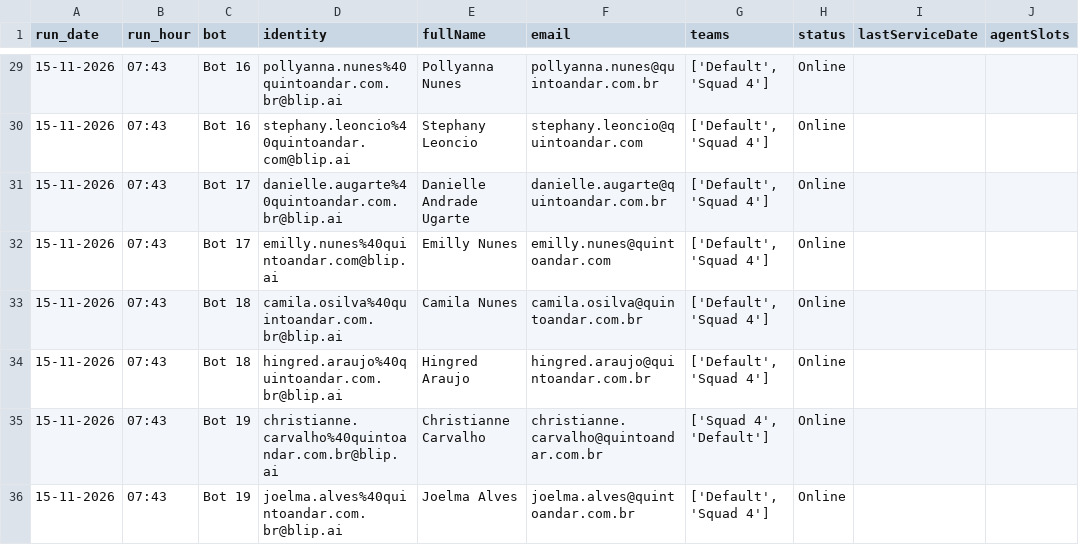
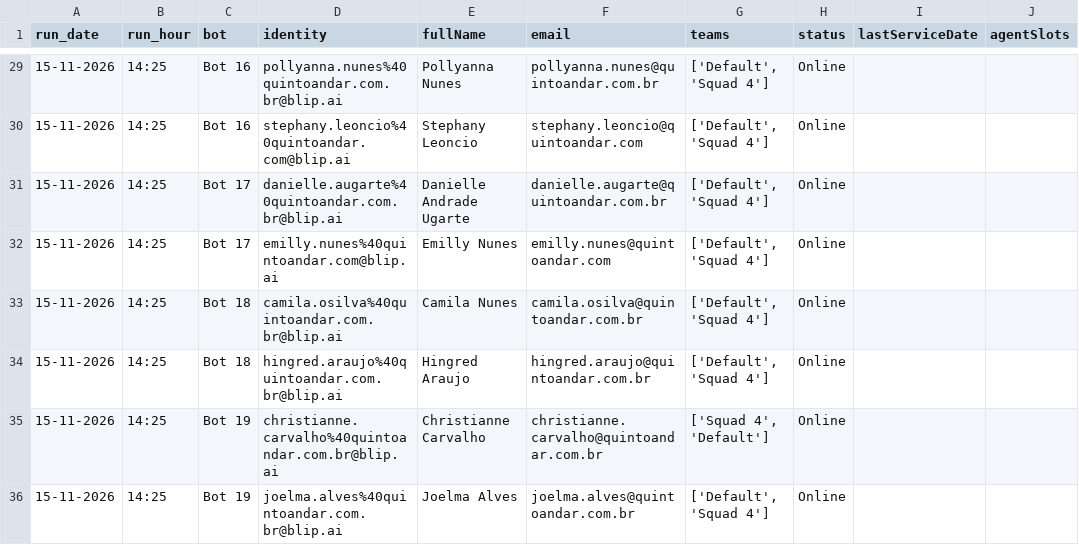
Before and after one commit to pedrosalles-dev/blip-atendentes, a CSV file: atendentes.csv, drawn as a sheet; only a part is shown, gaps mark what is left out; the diff covers the shown part only; the diff names each change by its address in the sheet, - before the commit and + after, or states it on an @@ line.

```diff
--- a/atendentes.csv
+++ b/atendentes.csv
-B29:B36 (run_hour): 07:43
+B29:B36 (run_hour): 14:25
```
Also changed, not shown: 29 edited cells elsewhere in this file.
